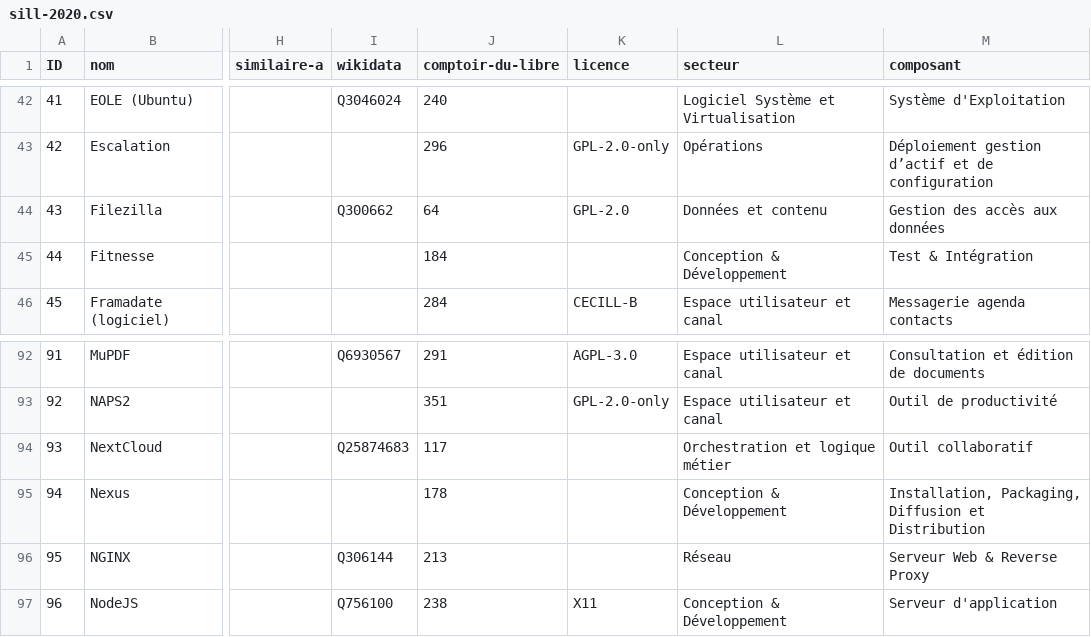
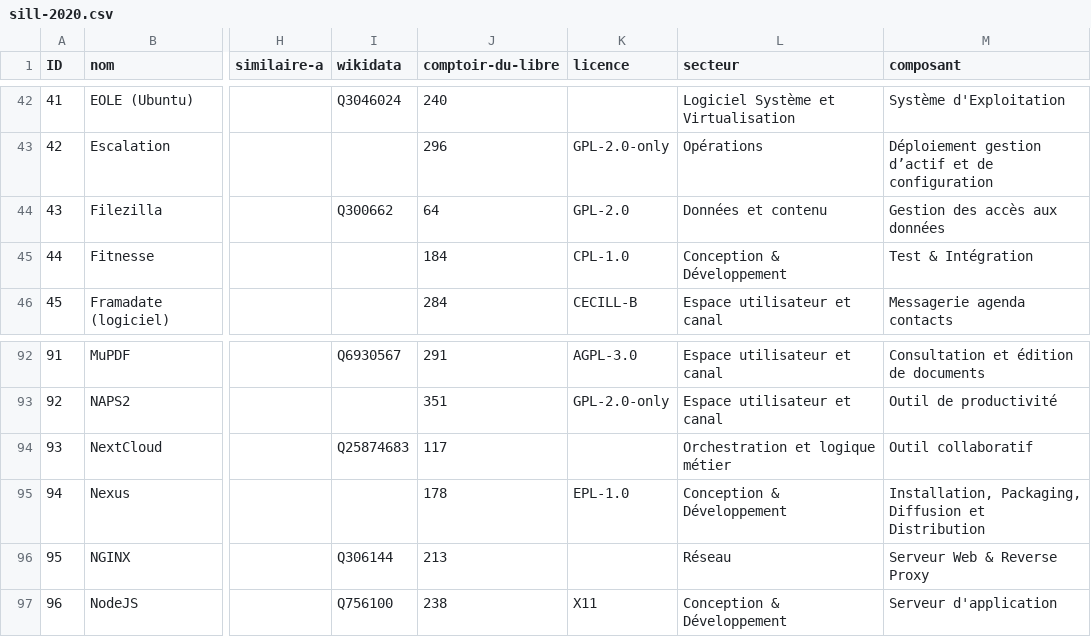
Before and after one commit to dzc34/sill, a CSV file: 2020/sill-2020.csv, drawn as a sheet; only a part is shown, gaps mark what is left out; the diff names each change by its address in the sheet, - before the commit and + after, or states it on an @@ line.

Commit message:
Ajour de deux licences

```diff
--- a/2020/sill-2020.csv
+++ b/2020/sill-2020.csv
-K45 (licence): (empty)
+K45 (licence): CPL-1.0
-K95 (licence): (empty)
+K95 (licence): EPL-1.0
```
